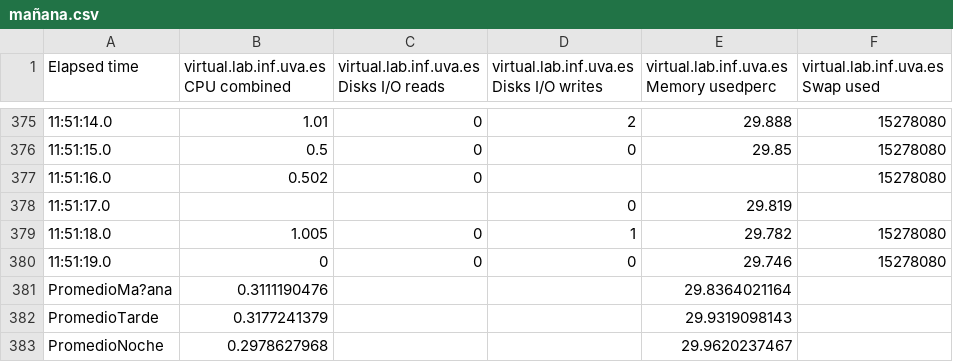
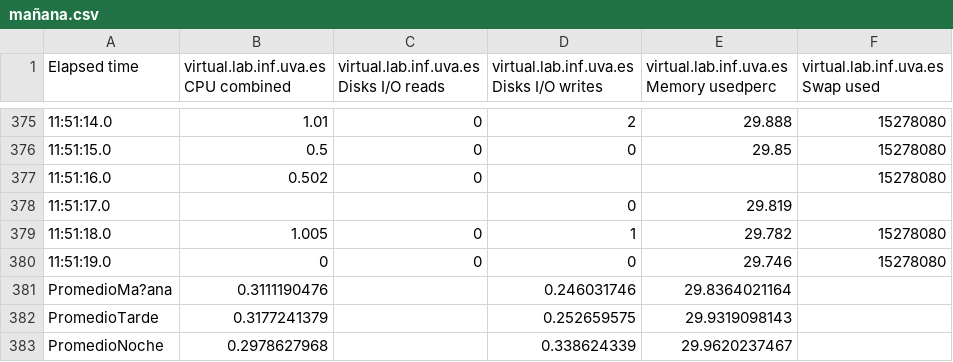
Before and after one commit to HylianPablo/ERSS, a CSV file: MEDIAS/300G/mañana.csv, drawn as a sheet; only a part is shown, gaps mark what is left out.

```diff
--- a/MEDIAS/300G/mañana.csv
+++ b/MEDIAS/300G/mañana.csv
@@ -380,4 +380,4 @@ Elapsed time,virtual.lab.inf.uva.es CPU combined,virtual.lab.inf.uva.es Disks I/
 11:51:19.0,0,0,0,29.746,15278080
-PromedioMa?ana,0.3111190476,,,29.8364021164,
-PromedioTarde,0.3177241379,,,29.9319098143,
-PromedioNoche,0.2978627968,,,29.9620237467,
+PromedioMa?ana,0.3111190476,,0.246031746,29.8364021164,
+PromedioTarde,0.3177241379,,0.252659575,29.9319098143,
+PromedioNoche,0.2978627968,,0.338624339,29.9620237467,
```
Also changed, not shown: MEDIAS/150G/mañana.csv, MEDIAS/150P/mañana.csv, 17 other files.
